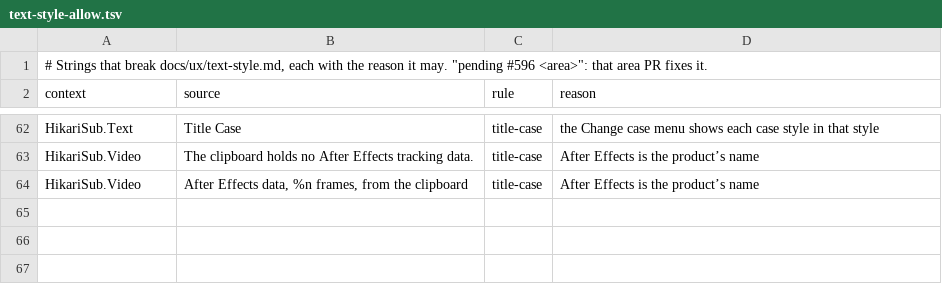
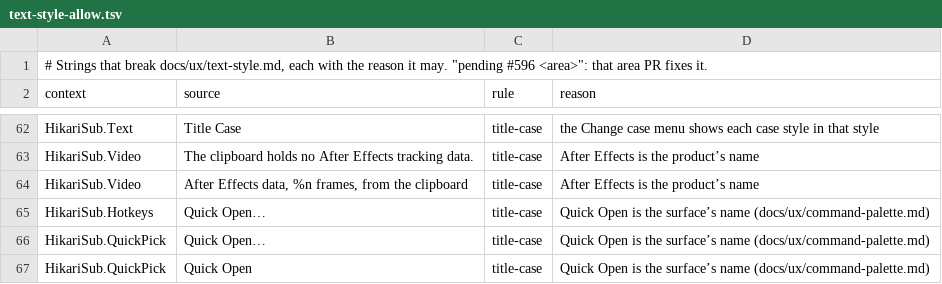
Before and after one commit to altqx/hikari, a TSV file: i18n/text-style-allow.tsv, drawn as a sheet; only a part is shown, gaps mark what is left out; the diff names each change by its address in the sheet, - before the commit and + after, or states it on an @@ line.

Commit message:
Quick Open text: one arg call, marked layout names, sentence case, English plurals

```diff
--- a/i18n/text-style-allow.tsv
+++ b/i18n/text-style-allow.tsv
+row 65: HikariSub.Hotkeys | Quick Open… | title-case | Quick Open is the surface’s name (docs/ux/command-palette.md)
+row 66: HikariSub.QuickPick | Quick Open… | title-case | Quick Open is the surface’s name (docs/ux/command-palette.md)
+row 67: HikariSub.QuickPick | Quick Open | title-case | Quick Open is the surface’s name (docs/ux/command-palette.md)
```
Also changed, not shown: 8 other files.
